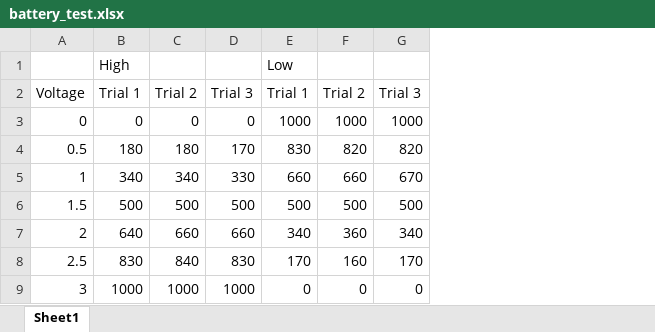
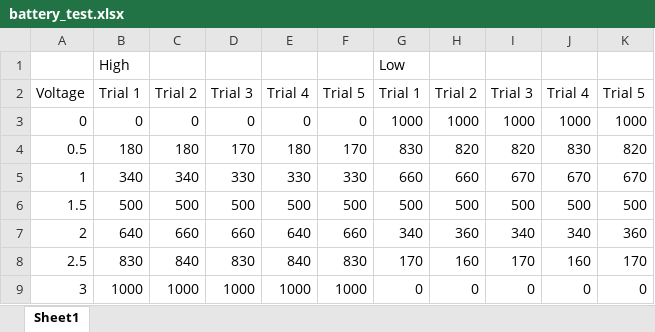
Before and after one commit to ArshSingh02/ecg-temp-ble-project, an Excel workbook: testing/battery_test.xlsx, sheet Sheet1, drawn as a sheet; values as stored, in another font and other column widths than the file's, no borders; the diff names each change by its address in the sheet, - before the commit and + after, or states it on an @@ line.

```diff
--- a/testing/battery_test.xlsx (sheet Sheet1)
+++ b/testing/battery_test.xlsx (sheet Sheet1)
+column E, rows 2-9: Trial 4 | 0 | 180 | 330 | 500 | 640 | 840 | 1000
+column F, rows 2-9: Trial 5 | 0 | 170 | 330 | 500 | 660 | 830 | 1000
+column J, rows 2-9: Trial 4 | 1000 | 830 | 670 | 500 | 340 | 160 | 0
+column K, rows 2-9: Trial 5 | 1000 | 820 | 670 | 500 | 360 | 170 | 0
```
Also changed, not shown: testing/heart_rate_test.xlsx, 4 other files.
